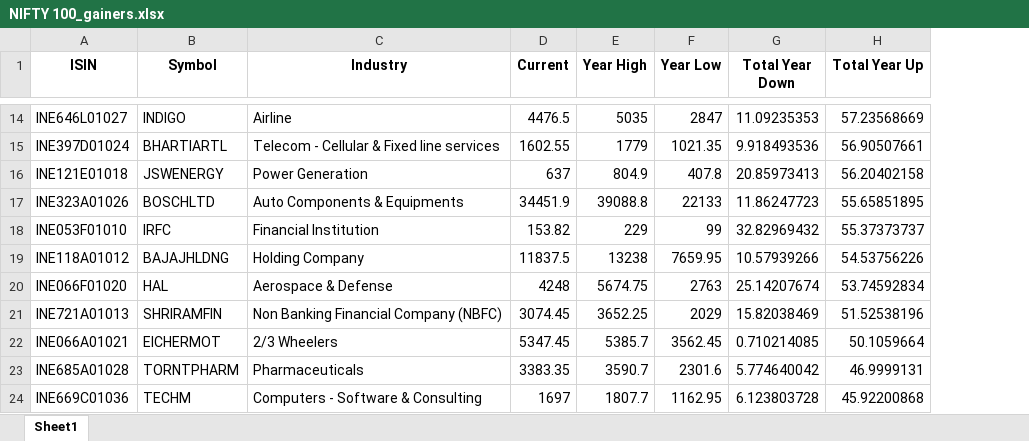
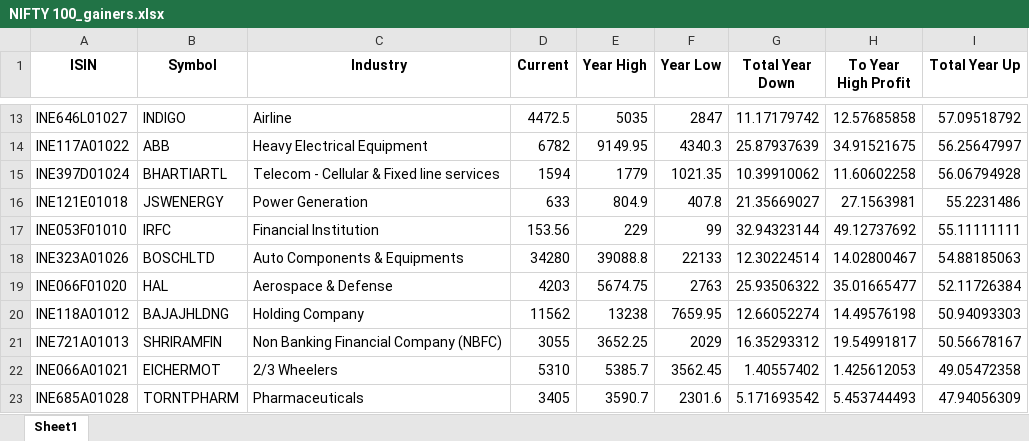
Before and after one commit to pratty010/Finances, an Excel workbook: data/indices/NIFTY 100_gainers.xlsx, sheet Sheet1, drawn as a sheet; only a part is shown, gaps mark what is left out; values as stored, in another font and other column widths than the file's, no borders; removed rows and columns are numbered as before the commit, all else as after; the diff covers the shown part only; the diff names each change by its address in the sheet, - before the commit and + after, or states it on an @@ line.

```diff
--- a/data/indices/NIFTY 100_gainers.xlsx (sheet Sheet1)
+++ b/data/indices/NIFTY 100_gainers.xlsx (sheet Sheet1)
+column H (To Year High Profit), row 13: 12.57685858; rows 15-17: 11.60602258 | 27.1563981 | 49.12737692; row 19: 35.01665477; rows 21-23: 19.54991817 | 1.425612053 | 5.453744493
-D13 (Current): 4476.5
+D13 (Current): 4472.5
-G13 (Total Year Down): 11.09235353
+G13 (Total Year Down): 11.17179742
-I13 (Total Year Up): 57.23568669
+I13 (Total Year Up): 57.09518792
+row 14: INE117A01022 | ABB | Heavy Electrical Equipment | 6782 | 9149.95 | 4340.3 | 25.87937639 | 34.91521675 | 56.25647997
-D15 (Current): 1602.55
+D15 (Current): 1594
-G15 (Total Year Down): 9.918493536
+G15 (Total Year Down): 10.39910062
-I15 (Total Year Up): 56.90507661
+I15 (Total Year Up): 56.06794928
-D16 (Current): 637
+D16 (Current): 633
-G16 (Total Year Down): 20.85973413
+G16 (Total Year Down): 21.35669027
-I16 (Total Year Up): 56.20402158
+I16 (Total Year Up): 55.2231486
-row 17: INE323A01026 | BOSCHLTD | Auto Components & Equipments | 34451.9 | 39088.8 | 22133 | 11.86247723 | 55.65851895
-D17 (Current): 153.82
+D17 (Current): 153.56
-G17 (Total Year Down): 32.82969432
+G17 (Total Year Down): 32.94323144
-I17 (Total Year Up): 55.37373737
+I17 (Total Year Up): 55.11111111
-row 19: INE118A01012 | BAJAJHLDNG | Holding Company | 11837.5 | 13238 | 7659.95 | 10.57939266 | 54.53756226
+row 18: INE323A01026 | BOSCHLTD | Auto Components & Equipments | 34280 | 39088.8 | 22133 | 12.30224514 | 14.02800467 | 54.88185063
-D19 (Current): 4248
+D19 (Current): 4203
-G19 (Total Year Down): 25.14207674
+G19 (Total Year Down): 25.93506322
-I19 (Total Year Up): 53.74592834
+I19 (Total Year Up): 52.11726384
+row 20: INE118A01012 | BAJAJHLDNG | Holding Company | 11562 | 13238 | 7659.95 | 12.66052274 | 14.49576198 | 50.94093303
-D21 (Current): 3074.45
+D21 (Current): 3055
-G21 (Total Year Down): 15.82038469
+G21 (Total Year Down): 16.35293312
-I21 (Total Year Up): 51.52538196
+I21 (Total Year Up): 50.56678167
-D22 (Current): 5347.45
+D22 (Current): 5310
-G22 (Total Year Down): 0.710214085
+G22 (Total Year Down): 1.40557402
-I22 (Total Year Up): 50.1059664
+I22 (Total Year Up): 49.05472358
-D23 (Current): 3383.35
+D23 (Current): 3405
-G23 (Total Year Down): 5.774640042
+G23 (Total Year Down): 5.171693542
-I23 (Total Year Up): 46.9999131
+I23 (Total Year Up): 47.94056309
-row 24: INE669C01036 | TECHM | Computers - Software & Consulting | 1697 | 1807.7 | 1162.95 | 6.123803728 | 45.92200868
```
Also changed, not shown: 13 added rows, 14 removed rows and 63 edited cells elsewhere in this sheet, data/indices/NIFTY 100_losers.xlsx, data/indices/NIFTY 100_stocks.xlsx, 16 other files.
